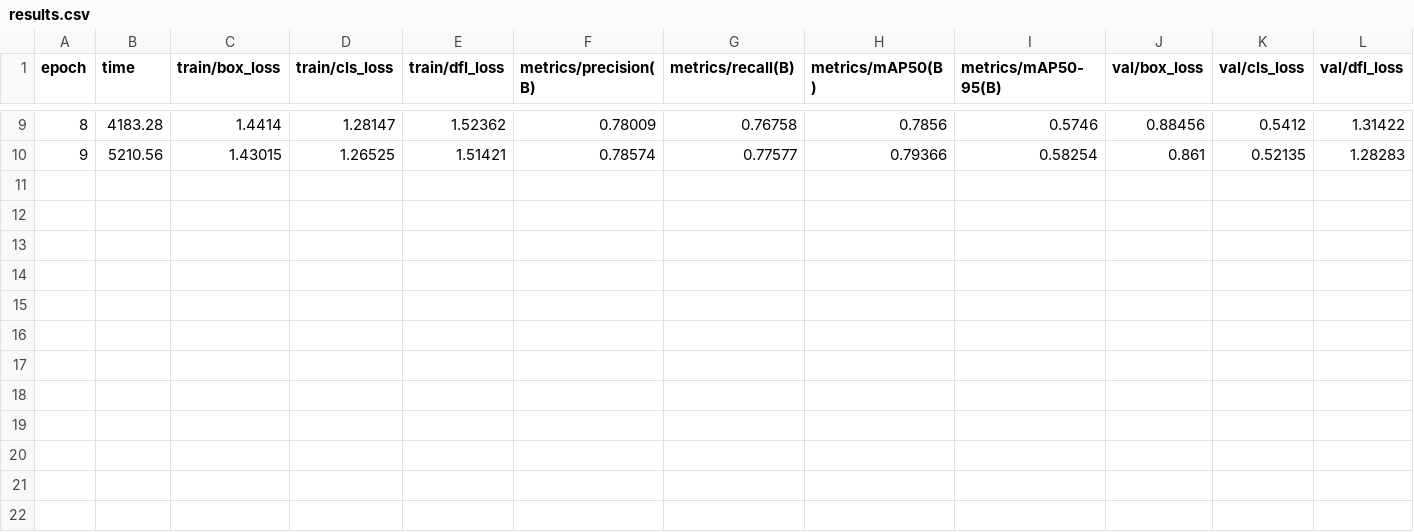
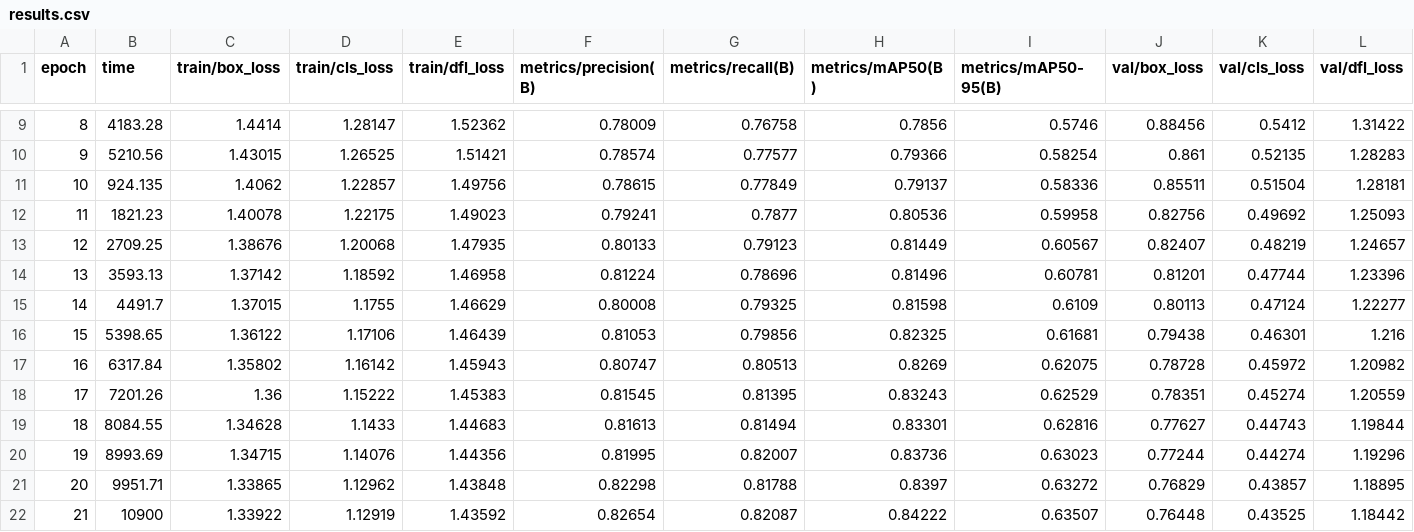
Before and after one commit to vikasvking/fire, a CSV file: runs/detect/train/results.csv, drawn as a sheet; only a part is shown, gaps mark what is left out; rows hold the shown columns only; the diff names each change by its address in the sheet, - before the commit and + after, or states it on an @@ line.

```diff
--- a/runs/detect/train/results.csv
+++ b/runs/detect/train/results.csv
+row 11: 10 | 924.135 | 1.4062 | 1.22857 | 1.49756 | 0.78615 | 0.77849 | 0.79137 | 0.58336 | 0.85511 | 0.51504 | 1.28181
+row 12: 11 | 1821.23 | 1.40078 | 1.22175 | 1.49023 | 0.79241 | 0.7877 | 0.80536 | 0.59958 | 0.82756 | 0.49692 | 1.25093
+row 13: 12 | 2709.25 | 1.38676 | 1.20068 | 1.47935 | 0.80133 | 0.79123 | 0.81449 | 0.60567 | 0.82407 | 0.48219 | 1.24657
+row 14: 13 | 3593.13 | 1.37142 | 1.18592 | 1.46958 | 0.81224 | 0.78696 | 0.81496 | 0.60781 | 0.81201 | 0.47744 | 1.23396
+row 15: 14 | 4491.7 | 1.37015 | 1.1755 | 1.46629 | 0.80008 | 0.79325 | 0.81598 | 0.6109 | 0.80113 | 0.47124 | 1.22277
+row 16: 15 | 5398.65 | 1.36122 | 1.17106 | 1.46439 | 0.81053 | 0.79856 | 0.82325 | 0.61681 | 0.79438 | 0.46301 | 1.216
+row 17: 16 | 6317.84 | 1.35802 | 1.16142 | 1.45943 | 0.80747 | 0.80513 | 0.8269 | 0.62075 | 0.78728 | 0.45972 | 1.20982
+row 18: 17 | 7201.26 | 1.36 | 1.15222 | 1.45383 | 0.81545 | 0.81395 | 0.83243 | 0.62529 | 0.78351 | 0.45274 | 1.20559
+row 19: 18 | 8084.55 | 1.34628 | 1.1433 | 1.44683 | 0.81613 | 0.81494 | 0.83301 | 0.62816 | 0.77627 | 0.44743 | 1.19844
+row 20: 19 | 8993.69 | 1.34715 | 1.14076 | 1.44356 | 0.81995 | 0.82007 | 0.83736 | 0.63023 | 0.77244 | 0.44274 | 1.19296
+row 21: 20 | 9951.71 | 1.33865 | 1.12962 | 1.43848 | 0.82298 | 0.81788 | 0.8397 | 0.63272 | 0.76829 | 0.43857 | 1.18895
+row 22: 21 | 10900 | 1.33922 | 1.12919 | 1.43592 | 0.82654 | 0.82087 | 0.84222 | 0.63507 | 0.76448 | 0.43525 | 1.18442
```
Also changed, not shown: 22 other files.
